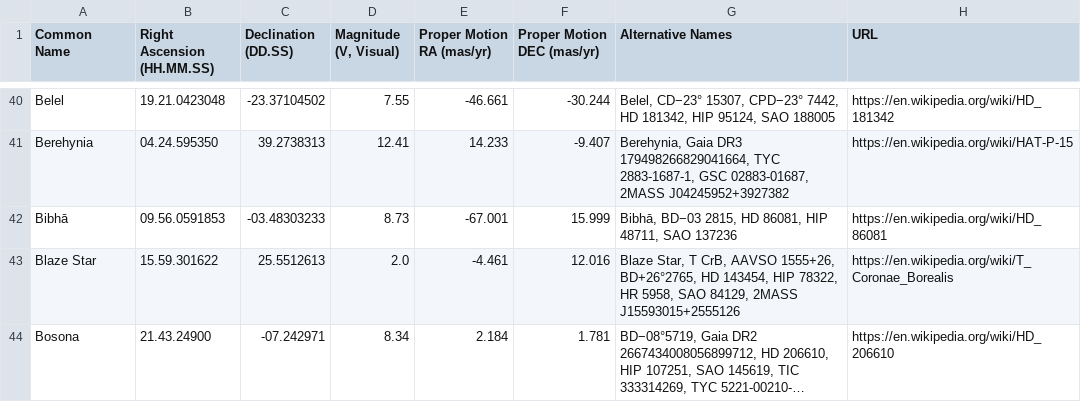
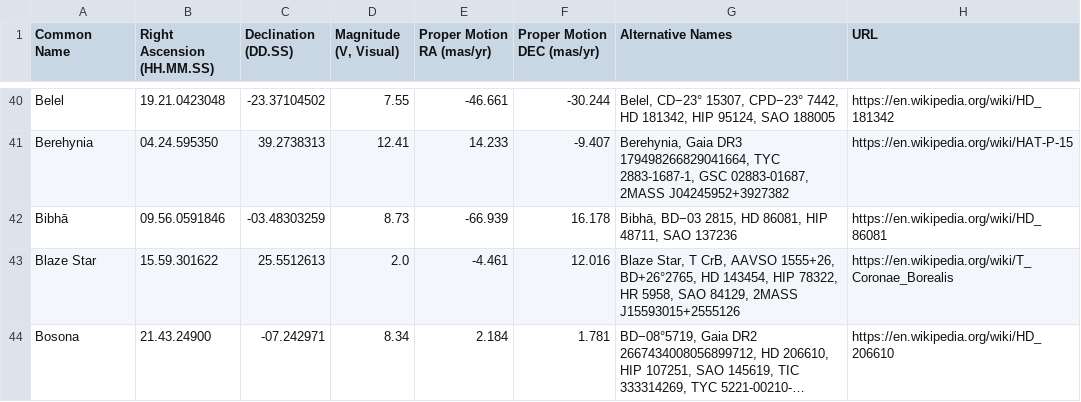
Before and after one commit to cyschneck/iau-star-names, a CSV file: data/3_backup_star_data.csv, drawn as a sheet; only a part is shown, gaps mark what is left out; long unchanged cells end in ….

Commit message:
update Bibha star

```diff
--- a/data/3_backup_star_data.csv
+++ b/data/3_backup_star_data.csv
@@ -41,3 +41,3 @@ Belel,19.21.0423048,-23.37104502,7.55,-46.661,-30.244,"Belel, CD−23° 15307, C
 Berehynia,04.24.595350,39.2738313,12.41,14.233,-9.407,"Berehynia, Gaia DR3 179498266829041664, TYC 2883-1687-1, GSC 02883-01687, 2MASS J04245952+3927382",https://en.wikipedia.org/wiki/HAT-P-15
-Bibhā,09.56.0591853,-03.48303233,8.73,-67.001,15.999,"Bibhā, BD−03 2815, HD 86081, HIP 48711, SAO 137236",https://en.wikipedia.org/wiki/HD_86081
+Bibhā,09.56.0591846,-03.48303259,8.73,-66.939,16.178,"Bibhā, BD−03 2815, HD 86081, HIP 48711, SAO 137236",https://en.wikipedia.org/wiki/HD_86081
 Blaze Star,15.59.301622,25.5512613,2.0,-4.461,12.016,"Blaze Star, T CrB, AAVSO 1555+26, BD+26°2765, HD 143454, HIP 78322, HR 5958, SAO 84129, 2MASS J15593015+2555126",https://en.wikipedia.org/wiki/T_Coronae_Borealis
```
Also changed, not shown: 2 other files.
